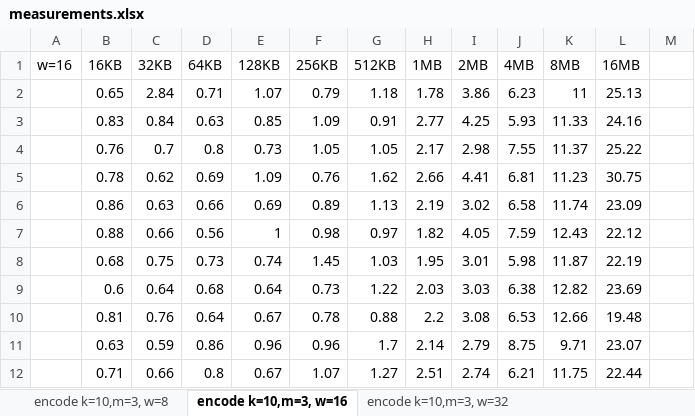
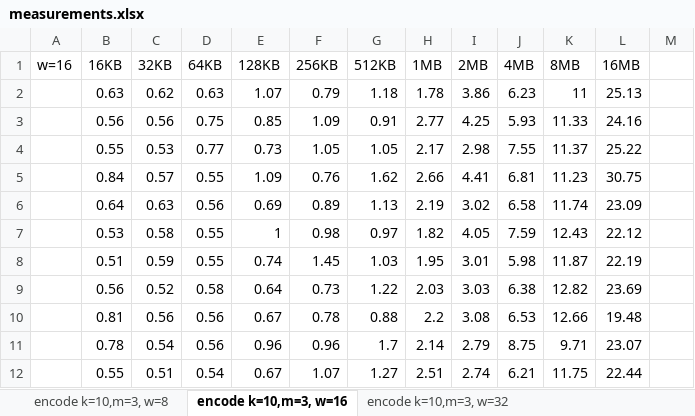
Before and after one commit to ralucah/luajerasure, an Excel workbook: measurements/measurements.xlsx, sheet encode k=10,m=3, w=16, drawn as a sheet; only a part is shown; values as stored, in another font and other column widths than the file's, no borders; charts and pictures not drawn; the diff covers the shown part only; the diff names each change by its address in the sheet, - before the commit and + after, or states it on an @@ line.

```diff
--- a/measurements/measurements.xlsx (sheet encode k=10,m=3, w=16)
+++ b/measurements/measurements.xlsx (sheet encode k=10,m=3, w=16)
-B2 (16KB): 0.65
+B2 (16KB): 0.63
-C2 (32KB): 2.84
+C2 (32KB): 0.62
-D2 (64KB): 0.71
+D2 (64KB): 0.63
-B3 (16KB): 0.83
+B3 (16KB): 0.56
-C3 (32KB): 0.84
+C3 (32KB): 0.56
-D3 (64KB): 0.63
+D3 (64KB): 0.75
-B4 (16KB): 0.76
+B4 (16KB): 0.55
-C4 (32KB): 0.7
+C4 (32KB): 0.53
-D4 (64KB): 0.8
+D4 (64KB): 0.77
-B5 (16KB): 0.78
+B5 (16KB): 0.84
-C5 (32KB): 0.62
+C5 (32KB): 0.57
-D5 (64KB): 0.69
+D5 (64KB): 0.55
-B6 (16KB): 0.86
+B6 (16KB): 0.64
-D6 (64KB): 0.66
+D6 (64KB): 0.56
-B7 (16KB): 0.88
+B7 (16KB): 0.53
-C7 (32KB): 0.66
+C7 (32KB): 0.58
-D7 (64KB): 0.56
+D7 (64KB): 0.55
-B8 (16KB): 0.68
+B8 (16KB): 0.51
-C8 (32KB): 0.75
+C8 (32KB): 0.59
-D8 (64KB): 0.73
+D8 (64KB): 0.55
-B9 (16KB): 0.6
+B9 (16KB): 0.56
-C9 (32KB): 0.64
+C9 (32KB): 0.52
-D9 (64KB): 0.68
+D9 (64KB): 0.58
-C10 (32KB): 0.76
+C10 (32KB): 0.56
-D10 (64KB): 0.64
+D10 (64KB): 0.56
-B11 (16KB): 0.63
+B11 (16KB): 0.78
-C11 (32KB): 0.59
+C11 (32KB): 0.54
-D11 (64KB): 0.86
+D11 (64KB): 0.56
-B12 (16KB): 0.71
+B12 (16KB): 0.55
-C12 (32KB): 0.66
+C12 (32KB): 0.51
-D12 (64KB): 0.8
+D12 (64KB): 0.54
```
Also changed, not shown: 296 edited cells elsewhere in this sheet, sheet encode k=10,m=3, w=8, sheet encode k=10,m=3, w=32, charts or pictures, 6 other files.
